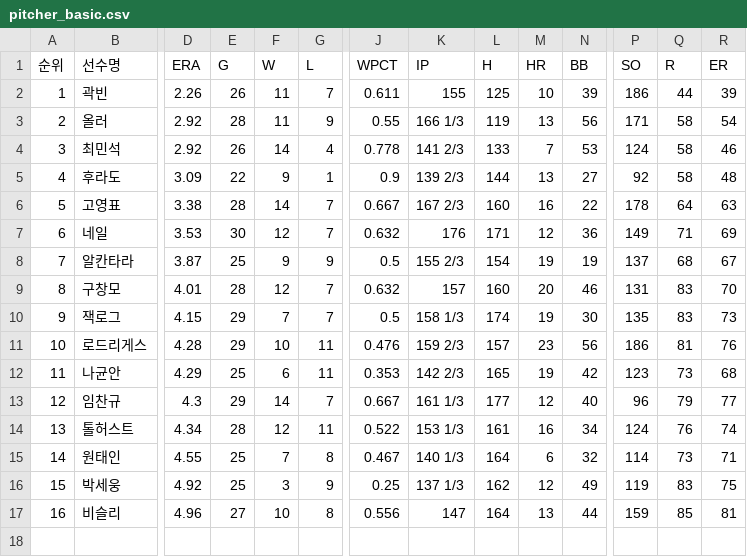
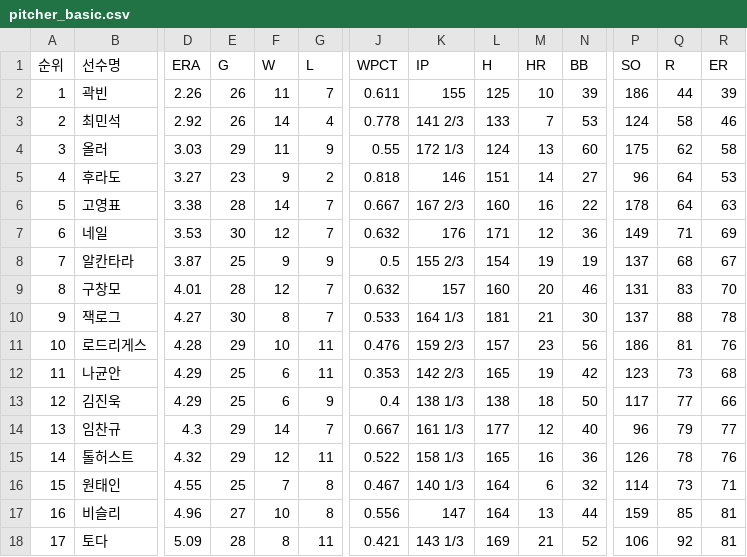
Before and after one commit to yruserious/kbo-fangraphs-v4, a CSV file: data_raw/2026_kbo_official/pitcher_basic.csv, drawn as a sheet; only a part is shown, gaps mark what is left out; removed rows and columns are numbered as before the commit, all else as after; rows hold the shown columns only; the diff covers the shown part only; the diff names each change by its address in the sheet, - before the commit and + after, or states it on an @@ line.

```diff
--- a/data_raw/2026_kbo_official/pitcher_basic.csv
+++ b/data_raw/2026_kbo_official/pitcher_basic.csv
-row 3: 2 | 올러 | 2.92 | 28 | 11 | 9 | 0.55 | 166 1/3 | 119 | 13 | 56 | 171 | 58 | 54
@@ column A (순위) renumbered between rows 3 and 16 @@
+row 4: 3 | 올러 | 3.03 | 29 | 11 | 9 | 0.55 | 172 1/3 | 124 | 13 | 60 | 175 | 62 | 58
-D5 (ERA): 3.09
+D5 (ERA): 3.27
-E5 (G): 22
+E5 (G): 23
-G5 (L): 1
+G5 (L): 2
-J5 (WPCT): 0.9
+J5 (WPCT): 0.818
-K5 (IP): 139 2/3
+K5 (IP): 146
-L5 (H): 144
+L5 (H): 151
-M5 (HR): 13
+M5 (HR): 14
-P5 (SO): 92
+P5 (SO): 96
-Q5 (R): 58
+Q5 (R): 64
-R5 (ER): 48
+R5 (ER): 53
-D10 (ERA): 4.15
+D10 (ERA): 4.27
-E10 (G): 29
+E10 (G): 30
-F10 (W): 7
+F10 (W): 8
-J10 (WPCT): 0.5
+J10 (WPCT): 0.533
-K10 (IP): 158 1/3
+K10 (IP): 164 1/3
-L10 (H): 174
+L10 (H): 181
-M10 (HR): 19
+M10 (HR): 21
-P10 (SO): 135
+P10 (SO): 137
-Q10 (R): 83
+Q10 (R): 88
-R10 (ER): 73
+R10 (ER): 78
+row 13: 12 | 김진욱 | 4.29 | 25 | 6 | 9 | 0.4 | 138 1/3 | 138 | 18 | 50 | 117 | 77 | 66
-D15 (ERA): 4.34
+D15 (ERA): 4.32
-E15 (G): 28
+E15 (G): 29
-K15 (IP): 153 1/3
+K15 (IP): 158 1/3
-L15 (H): 161
+L15 (H): 165
-N15 (BB): 34
+N15 (BB): 36
-P15 (SO): 124
+P15 (SO): 126
-Q15 (R): 76
+Q15 (R): 78
-R15 (ER): 74
+R15 (ER): 76
-row 16: 15 | 박세웅 | 4.92 | 25 | 3 | 9 | 0.25 | 137 1/3 | 162 | 12 | 49 | 119 | 83 | 75
+row 18: 17 | 토다 | 5.09 | 28 | 8 | 11 | 0.421 | 143 1/3 | 169 | 21 | 52 | 106 | 92 | 81
```
Also changed, not shown: 1 edited cell elsewhere in this file, data_raw/2026_kbo_official/defense_basic.csv, data_raw/2026_kbo_official/hitter_basic1.csv, 2 other files.
